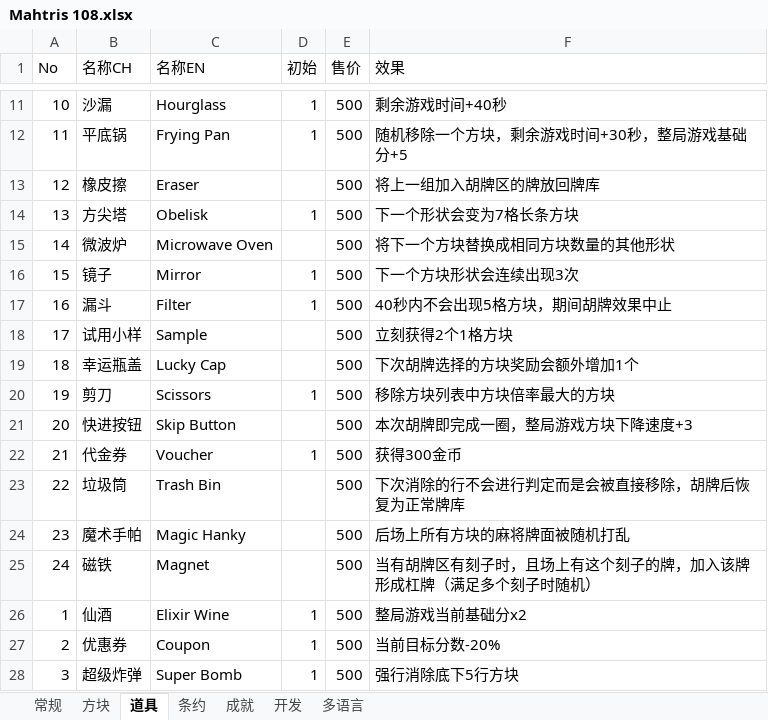
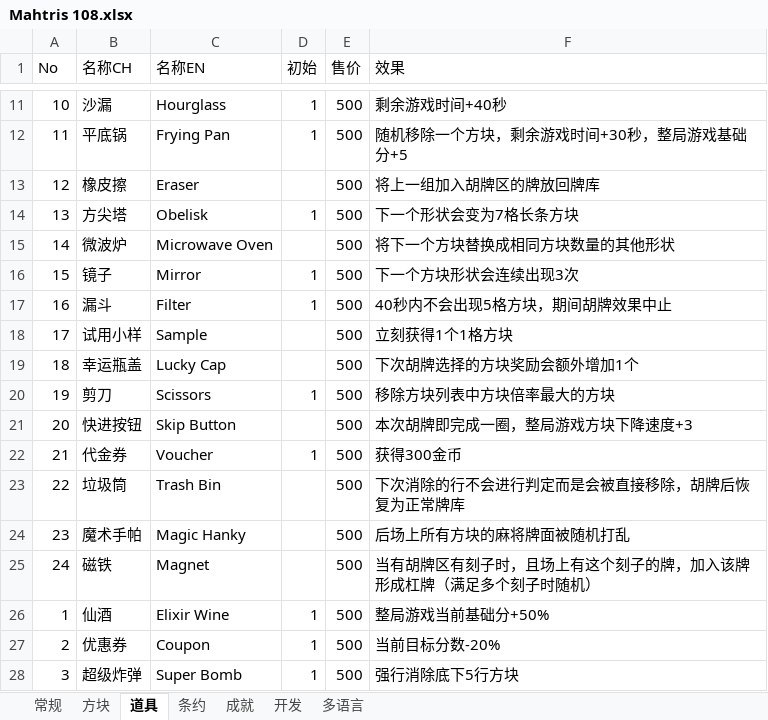
Before and after one commit to zxy199193/Mahtris-108, an Excel workbook: Mahtris 108/Assets/Document/Mahtris 108.xlsx, sheet 道具, drawn as a sheet; only a part is shown, gaps mark what is left out; values as stored, in another font and other column widths than the file's, no cell formats; the diff names each change by its address in the sheet, - before the commit and + after, or states it on an @@ line.

```diff
--- a/Mahtris 108/Assets/Document/Mahtris 108.xlsx (sheet 道具)
+++ b/Mahtris 108/Assets/Document/Mahtris 108.xlsx (sheet 道具)
-F18 (效果): 立刻获得2个1格方块
+F18 (效果): 立刻获得1个1格方块
-F26 (效果): 整局游戏当前基础分x2
+F26 (效果): 整局游戏当前基础分+50%
```
Also changed, not shown: cell formats, 9 other files.
